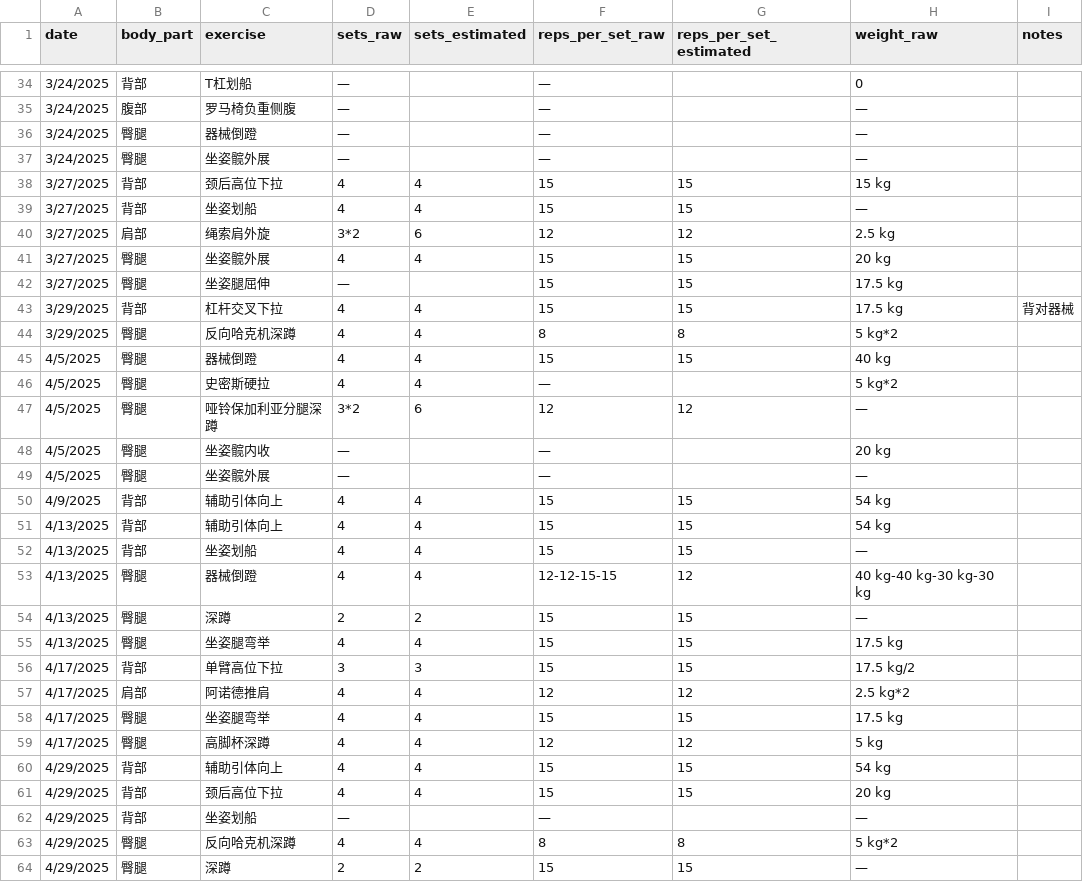
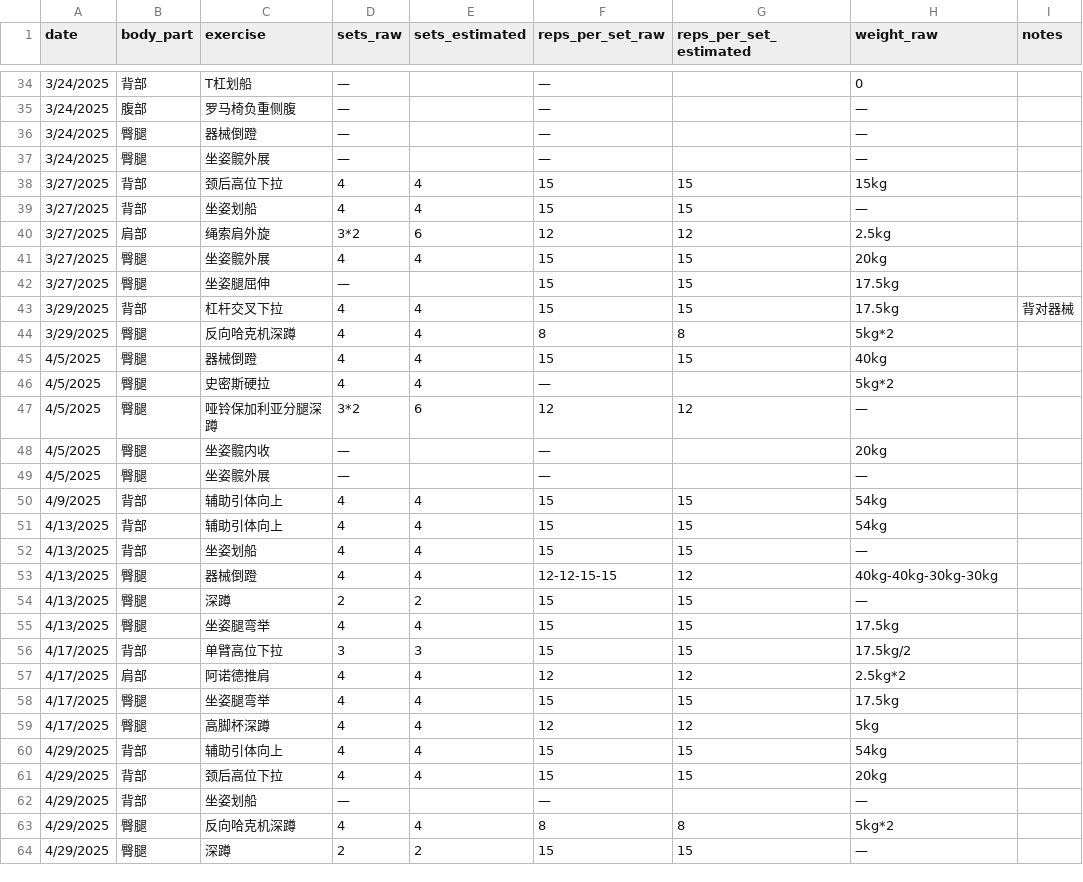
Before and after one commit to haiyankong/workout, a CSV file: data/training-log.csv, drawn as a sheet; only a part is shown, gaps mark what is left out; the diff covers the shown part only.

Commit message:
Update training-log.csv

```diff
--- a/data/training-log.csv
+++ b/data/training-log.csv
@@ -37,28 +37,28 @@
 3/24/2025,臀腿,坐姿髋外展,—,,—,,—,
-3/27/2025,背部,颈后高位下拉,4,4,15,15,15 kg,
+3/27/2025,背部,颈后高位下拉,4,4,15,15,15kg,
 3/27/2025,背部,坐姿划船,4,4,15,15,—,
-3/27/2025,肩部,绳索肩外旋,3*2,6,12,12,2.5 kg,
-3/27/2025,臀腿,坐姿髋外展,4,4,15,15,20 kg,
-3/27/2025,臀腿,坐姿腿屈伸,—,,15,15,17.5 kg,
-3/29/2025,背部,杠杆交叉下拉,4,4,15,15,17.5 kg,背对器械
-3/29/2025,臀腿,反向哈克机深蹲,4,4,8,8,5 kg*2,
-4/5/2025,臀腿,器械倒蹬,4,4,15,15,40 kg,
-4/5/2025,臀腿,史密斯硬拉,4,4,—,,5 kg*2,
+3/27/2025,肩部,绳索肩外旋,3*2,6,12,12,2.5kg,
+3/27/2025,臀腿,坐姿髋外展,4,4,15,15,20kg,
+3/27/2025,臀腿,坐姿腿屈伸,—,,15,15,17.5kg,
+3/29/2025,背部,杠杆交叉下拉,4,4,15,15,17.5kg,背对器械
+3/29/2025,臀腿,反向哈克机深蹲,4,4,8,8,5kg*2,
+4/5/2025,臀腿,器械倒蹬,4,4,15,15,40kg,
+4/5/2025,臀腿,史密斯硬拉,4,4,—,,5kg*2,
 4/5/2025,臀腿,哑铃保加利亚分腿深蹲,3*2,6,12,12,—,
-4/5/2025,臀腿,坐姿髋内收,—,,—,,20 kg,
+4/5/2025,臀腿,坐姿髋内收,—,,—,,20kg,
 4/5/2025,臀腿,坐姿髋外展,—,,—,,—,
-4/9/2025,背部,辅助引体向上,4,4,15,15,54 kg,
-4/13/2025,背部,辅助引体向上,4,4,15,15,54 kg,
+4/9/2025,背部,辅助引体向上,4,4,15,15,54kg,
+4/13/2025,背部,辅助引体向上,4,4,15,15,54kg,
 4/13/2025,背部,坐姿划船,4,4,15,15,—,
-4/13/2025,臀腿,器械倒蹬,4,4,12-12-15-15,12,40 kg-40 kg-30 kg-30 kg,
+4/13/2025,臀腿,器械倒蹬,4,4,12-12-15-15,12,40kg-40kg-30kg-30kg,
 4/13/2025,臀腿,深蹲,2,2,15,15,—,
-4/13/2025,臀腿,坐姿腿弯举,4,4,15,15,17.5 kg,
-4/17/2025,背部,单臂高位下拉,3,3,15,15,17.5 kg/2,
-4/17/2025,肩部,阿诺德推肩,4,4,12,12,2.5 kg*2,
-4/17/2025,臀腿,坐姿腿弯举,4,4,15,15,17.5 kg,
-4/17/2025,臀腿,高脚杯深蹲,4,4,12,12,5 kg,
-4/29/2025,背部,辅助引体向上,4,4,15,15,54 kg,
-4/29/2025,背部,颈后高位下拉,4,4,15,15,20 kg,
+4/13/2025,臀腿,坐姿腿弯举,4,4,15,15,17.5kg,
+4/17/2025,背部,单臂高位下拉,3,3,15,15,17.5kg/2,
+4/17/2025,肩部,阿诺德推肩,4,4,12,12,2.5kg*2,
+4/17/2025,臀腿,坐姿腿弯举,4,4,15,15,17.5kg,
+4/17/2025,臀腿,高脚杯深蹲,4,4,12,12,5kg,
+4/29/2025,背部,辅助引体向上,4,4,15,15,54kg,
+4/29/2025,背部,颈后高位下拉,4,4,15,15,20kg,
 4/29/2025,背部,坐姿划船,—,,—,,—,
-4/29/2025,臀腿,反向哈克机深蹲,4,4,8,8,5 kg*2,
+4/29/2025,臀腿,反向哈克机深蹲,4,4,8,8,5kg*2,
 4/29/2025,臀腿,深蹲,2,2,15,15,—,
```
Also changed, not shown: 4 added rows and 115 edited cells elsewhere in this file.
